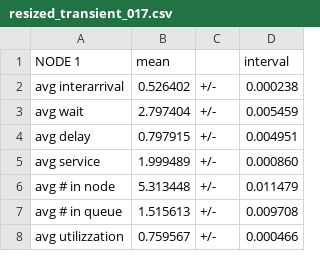
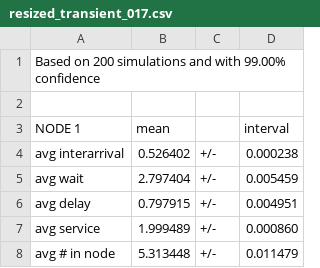
Before and after one commit to wronek97/PMCSN_Project, a CSV file: analysis/transient/resized_transient_017.csv, drawn as a sheet; only a part is shown; the shorter side is filled out with more unchanged rows; the diff names each change by its address in the sheet, - before the commit and + after, or states it on an @@ line.

```diff
--- a/analysis/transient/resized_transient_017.csv
+++ b/analysis/transient/resized_transient_017.csv
+row 1: Based on 200 simulations and with 99.00% confidence
+row 2: (empty)
```
Also changed, not shown: analysis/steady_state/base_steady_state_017.csv, analysis/steady_state/improved_steady_state_017.csv, 28 other files.
